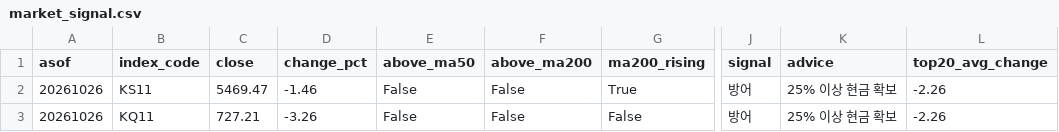
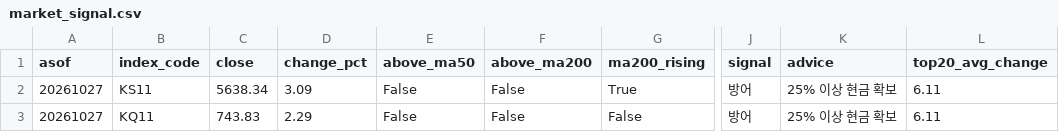
Before and after one commit to curry1004angel/allstock, a CSV file: data/screener/market_signal.csv, drawn as a sheet; only a part is shown, gaps mark what is left out; the diff names each change by its address in the sheet, - before the commit and + after, or states it on an @@ line.

```diff
--- a/data/screener/market_signal.csv
+++ b/data/screener/market_signal.csv
-A2:A3 (asof): 20261026
+A2:A3 (asof): 20261027
-C2 (close): 5469.47
+C2 (close): 5638.34
-D2 (change_pct): -1.46
+D2 (change_pct): 3.09
-L2:L3 (top20_avg_change): -2.26
+L2:L3 (top20_avg_change): 6.11
-C3 (close): 727.21
+C3 (close): 743.83
-D3 (change_pct): -3.26
+D3 (change_pct): 2.29
```
Also changed, not shown: data/screener/results.csv, 4 other files.
